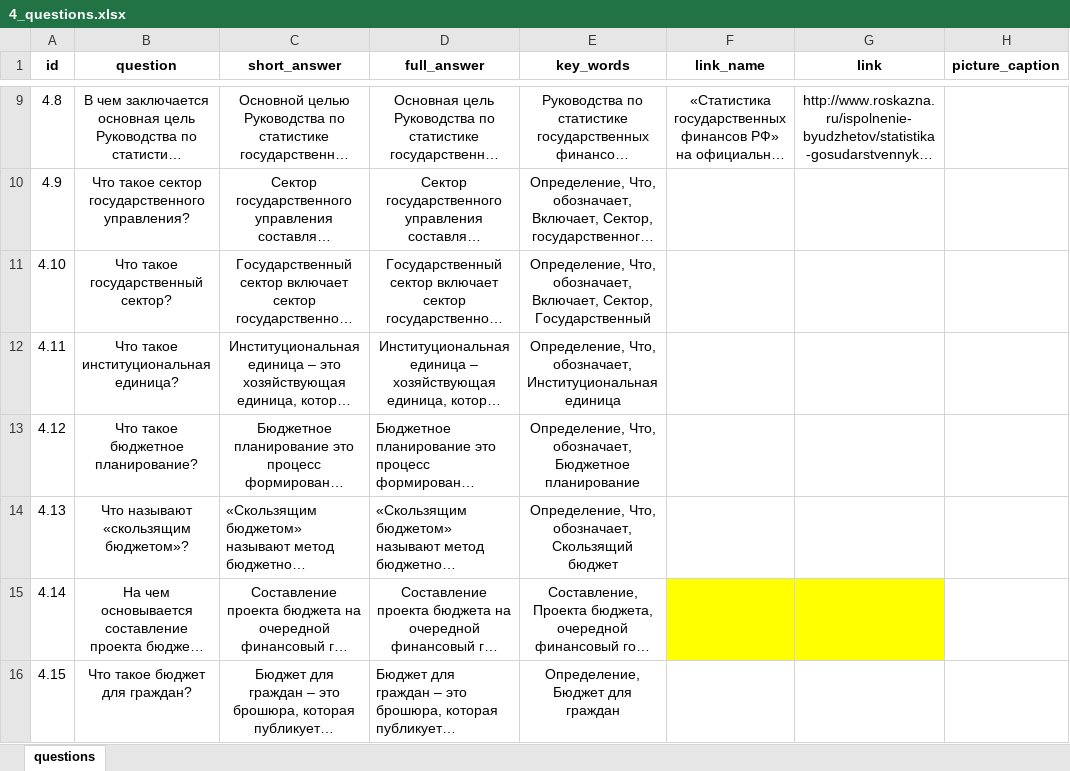
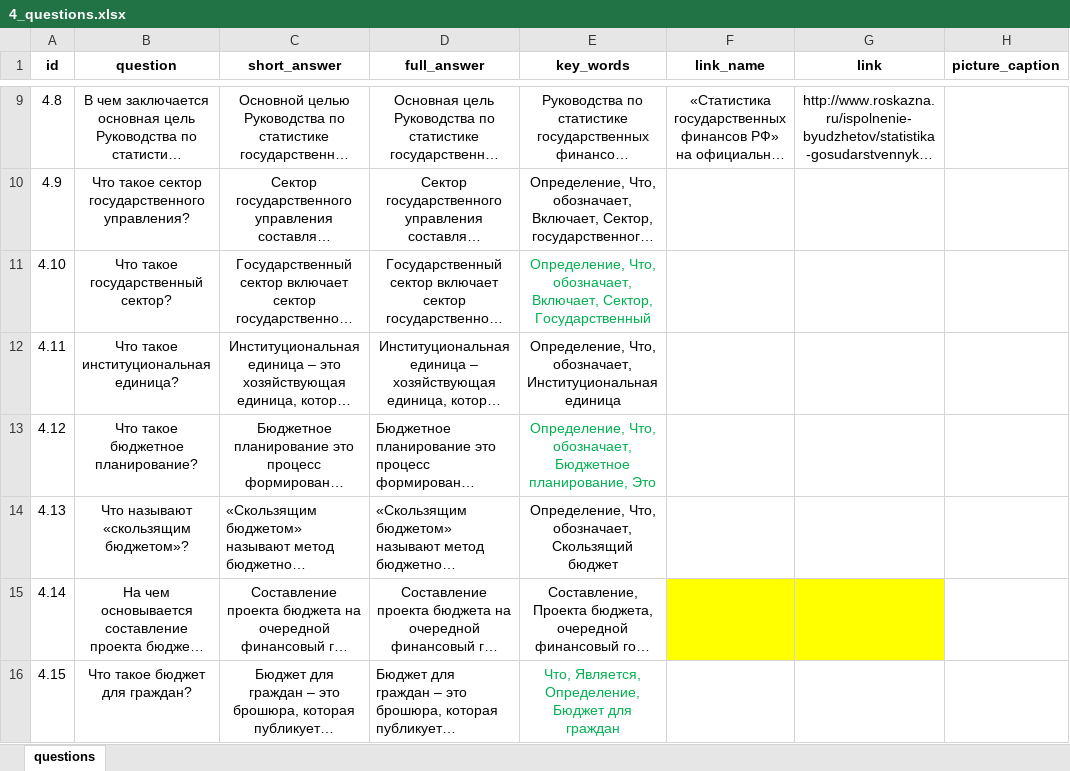
Before and after one commit to skor98/Datatron, an Excel workbook: data/minfin/4_questions.xlsx, sheet questions, drawn as a sheet; only a part is shown, gaps mark what is left out; long unchanged cells end in …; values as stored, in another font and other column widths than the file's, no borders; the diff covers the shown part only; the diff names each change by its address in the sheet, - before the commit and + after, or states it on an @@ line.

```diff
--- a/data/minfin/4_questions.xlsx (sheet questions)
+++ b/data/minfin/4_questions.xlsx (sheet questions)
-E11 text colour: black
+E11 text colour: #00B050
-E13 (key_words): …обозначает, Бюджетное планирование
+E13 (key_words): …обозначает, Бюджетное планирование, Это
-E13 text colour: black
+E13 text colour: #00B050
-E16 (key_words): Определение, Бюджет для граждан
+E16 (key_words): Что, Является, Определение, Бюджет для граждан
-E16 text colour: black
+E16 text colour: #00B050
```
Also changed, not shown: 5 edited cells and cell formats elsewhere in this sheet, data/minfin/3_questions.xlsx, data/minfin/5_questions.xlsx, 16 other files.
